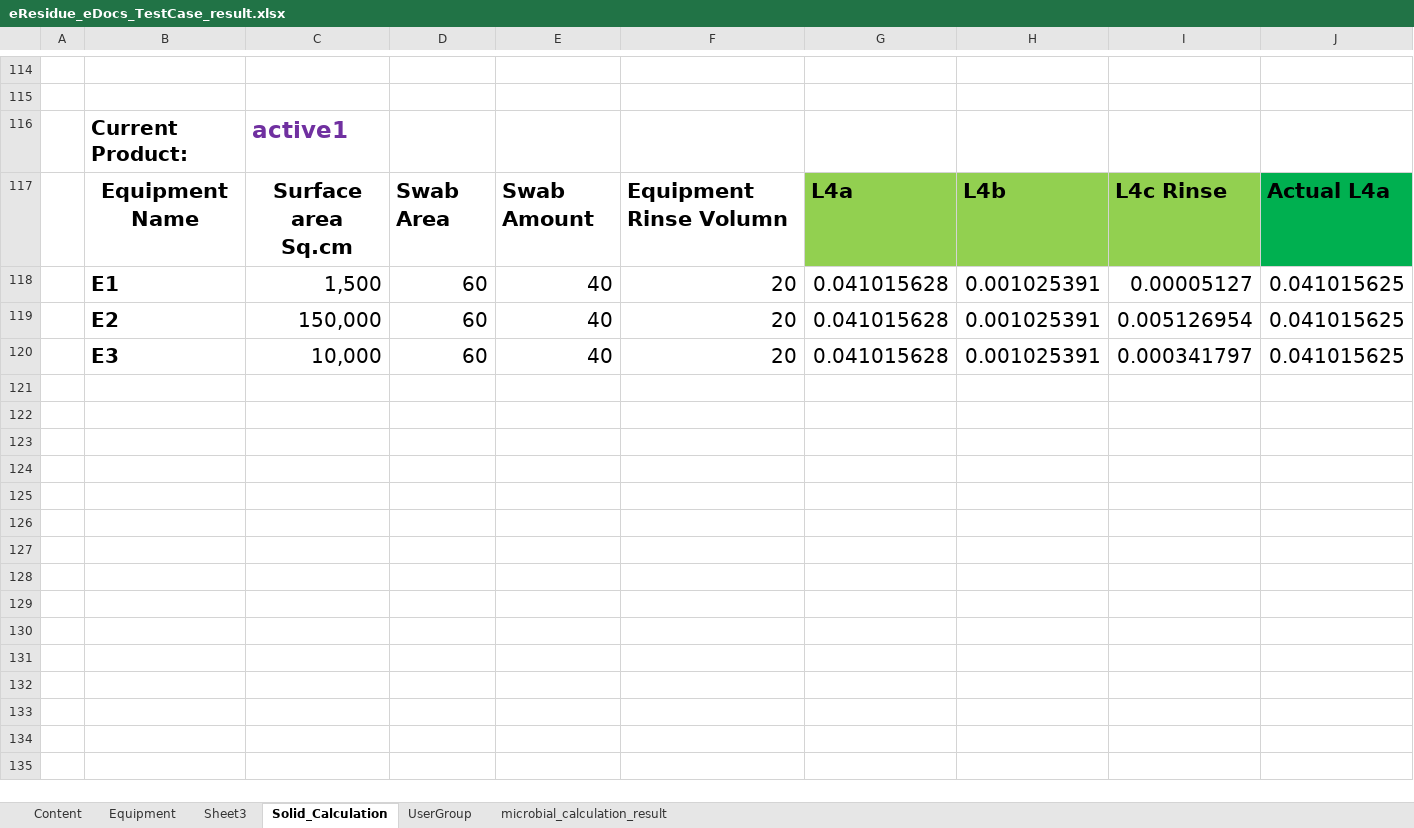
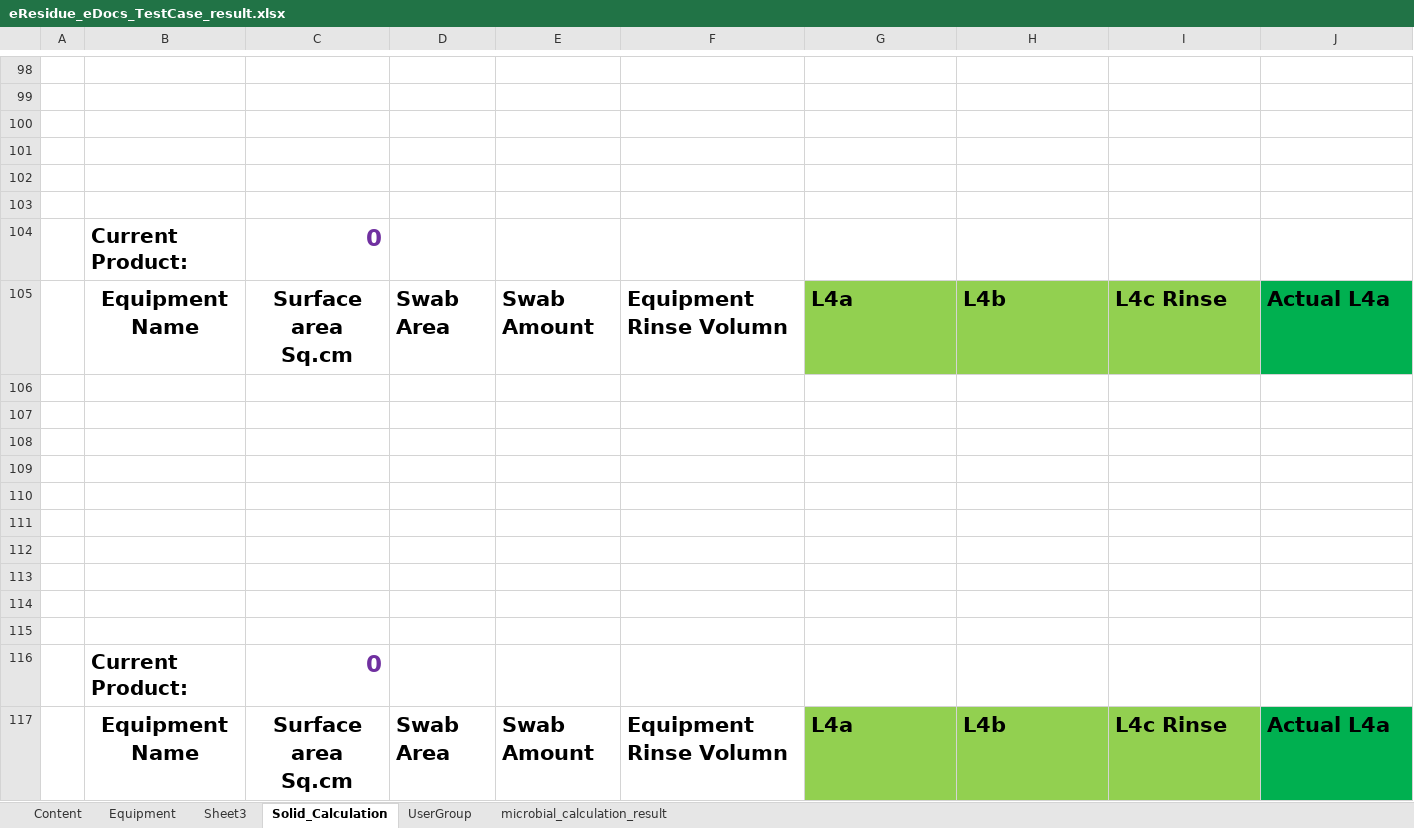
Before and after one commit to thiyagu13/CV-Docs, an Excel workbook: eResidue_CV_eDocs/src/Test Data/eResidue_eDocs_TestCase_result.xlsx, sheet Solid_Calculation, drawn as a sheet; only a part is shown, gaps mark what is left out; values as stored, in another font and other column widths than the file's, no borders; charts and pictures not drawn; addresses are those after the commit; rows hold the shown columns only; the diff covers the shown part only; the diff names each change by its address in the sheet, - before the commit and + after, or states it on an @@ line.

```diff
--- a/eResidue_CV_eDocs/src/Test Data/eResidue_eDocs_TestCase_result.xlsx (sheet Solid_Calculation)
+++ b/eResidue_CV_eDocs/src/Test Data/eResidue_eDocs_TestCase_result.xlsx (sheet Solid_Calculation)
-row 100:  | Current Product: | active1
+row 100: (empty)
+row 101: (empty)
+row 102: (empty)
+row 103: (empty)
+row 104:  | Current Product: | 0
-row 106:  | E1 | 1,500 | 60 | 40 | 20 | 0.041015628 | 0.001025391 | 0.00005127 | 0.041015625
+row 106: (empty)
-row 107:  | E2 | 150,000 | 60 | 40 | 20 | 0.041015628 | 0.001025391 | 0.005126954 | 0.041015625
+row 107: (empty)
-row 108:  | E3 | 10,000 | 60 | 40 | 20 | 0.041015628 | 0.001025391 | 0.000341797 | 0.041015625
+row 108: (empty)
+row 109: (empty)
+row 110: (empty)
+row 111: (empty)
+row 112: (empty)
+row 113: (empty)
+row 114: (empty)
+row 115: (empty)
+row 116:  | Current Product: | 0
@@ row 93 moved to row 117: Equipment Name @@
```
Also changed, not shown: 2 added rows, 17 removed rows, 138 edited cells, cell formats and merged cells elsewhere in this sheet, sheet microbial_calculation_result, formulas that keep their value, charts or pictures, 29 other files.
